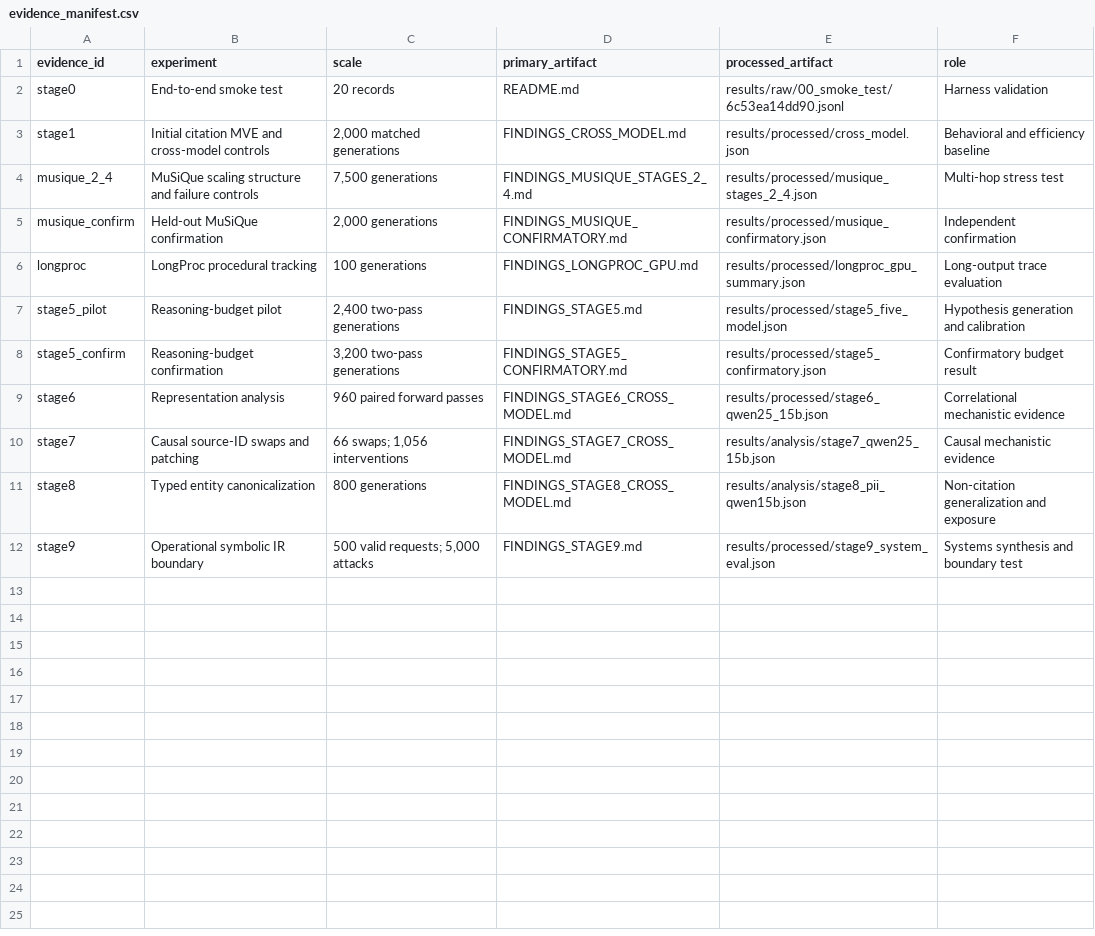
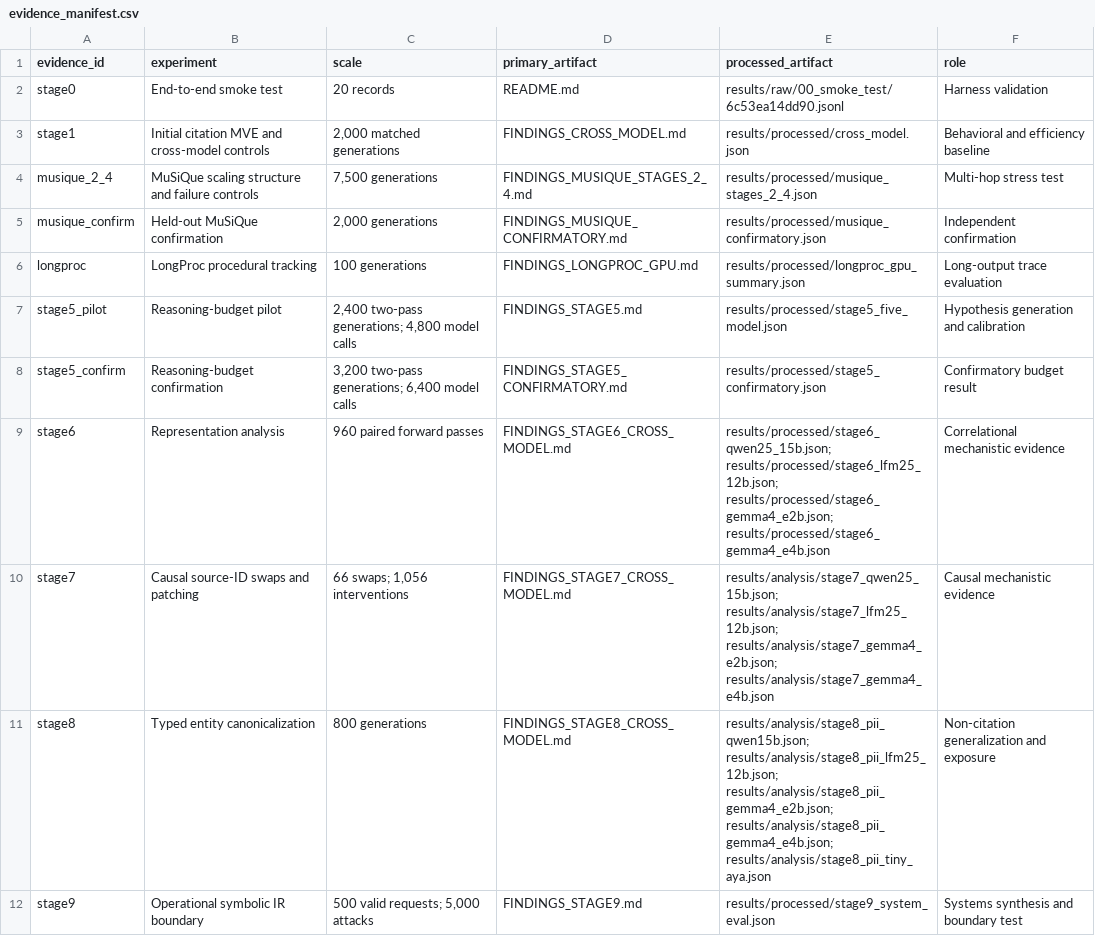
Before and after one commit to SudoMishra/Symbolic-IR-Mechanistic, a CSV file: blog/evidence_manifest.csv, drawn as a sheet.

Commit message:
Correct blog evidence and reproducibility claims

```diff
--- a/blog/evidence_manifest.csv
+++ b/blog/evidence_manifest.csv
@@ -6,7 +6,7 @@ musique_confirm,Held-out MuSiQue confirmation,"2,000 generations",FINDINGS_MUSIQ
 longproc,LongProc procedural tracking,"100 generations",FINDINGS_LONGPROC_GPU.md,results/processed/longproc_gpu_summary.json,Long-output trace evaluation
-stage5_pilot,Reasoning-budget pilot,"2,400 two-pass generations",FINDINGS_STAGE5.md,results/processed/stage5_five_model.json,Hypothesis generation and calibration
-stage5_confirm,Reasoning-budget confirmation,"3,200 two-pass generations",FINDINGS_STAGE5_CONFIRMATORY.md,results/processed/stage5_confirmatory.json,Confirmatory budget result
-stage6,Representation analysis,"960 paired forward passes",FINDINGS_STAGE6_CROSS_MODEL.md,results/processed/stage6_qwen25_15b.json,Correlational mechanistic evidence
-stage7,Causal source-ID swaps and patching,"66 swaps; 1,056 interventions",FINDINGS_STAGE7_CROSS_MODEL.md,results/analysis/stage7_qwen25_15b.json,Causal mechanistic evidence
-stage8,Typed entity canonicalization,"800 generations",FINDINGS_STAGE8_CROSS_MODEL.md,results/analysis/stage8_pii_qwen15b.json,Non-citation generalization and exposure
+stage5_pilot,Reasoning-budget pilot,"2,400 two-pass generations; 4,800 model calls",FINDINGS_STAGE5.md,results/processed/stage5_five_model.json,Hypothesis generation and calibration
+stage5_confirm,Reasoning-budget confirmation,"3,200 two-pass generations; 6,400 model calls",FINDINGS_STAGE5_CONFIRMATORY.md,results/processed/stage5_confirmatory.json,Confirmatory budget result
+stage6,Representation analysis,"960 paired forward passes",FINDINGS_STAGE6_CROSS_MODEL.md,"results/processed/stage6_qwen25_15b.json; results/processed/stage6_lfm25_12b.json; results/processed/stage6_gemma4_e2b.json; results/processed/stage6_gemma4_e4b.json",Correlational mechanistic evidence
+stage7,Causal source-ID swaps and patching,"66 swaps; 1,056 interventions",FINDINGS_STAGE7_CROSS_MODEL.md,"results/analysis/stage7_qwen25_15b.json; results/analysis/stage7_lfm25_12b.json; results/analysis/stage7_gemma4_e2b.json; results/analysis/stage7_gemma4_e4b.json",Causal mechanistic evidence
+stage8,Typed entity canonicalization,"800 generations",FINDINGS_STAGE8_CROSS_MODEL.md,"results/analysis/stage8_pii_qwen15b.json; results/analysis/stage8_pii_lfm25_12b.json; results/analysis/stage8_pii_gemma4_e2b.json; results/analysis/stage8_pii_gemma4_e4b.json; results/analysis/stage8_pii_tiny_aya.json",Non-citation generalization and exposure
 stage9,Operational symbolic IR boundary,"500 valid requests; 5,000 attacks",FINDINGS_STAGE9.md,results/processed/stage9_system_eval.json,Systems synthesis and boundary test
```
Also changed, not shown: 16 other files.
